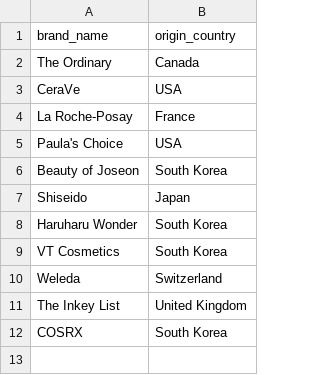
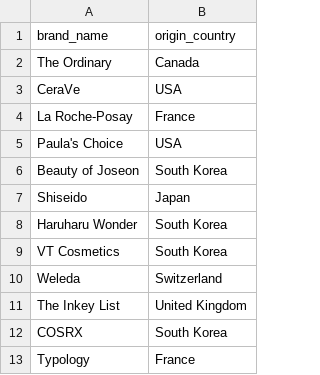
Before and after one commit to dibiti/skincare-database, a CSV file: seed_files/brands.csv, drawn as a sheet; the diff names each change by its address in the sheet, - before the commit and + after, or states it on an @@ line.

Commit message:
Add Typology scraper — database crosses 1000 products
- Fully static extraction: sitemap slugs, Open Graph metas for name/
  price (EUR), BreadcrumbList JSON-LD for the site's own category,
  INCI as server-rendered text
- Skincare-only gate: makeup excluded by the site's own category and
  slug markers, with every exclusion printed for audit — which caught
  the 'teint' (complexion) vs 'teinte' (tinted) one-letter trap before
  it silently dropped a real antioxidant cream
- Seed Typology (France) in brands.csv

Database: 1179 products, 9 brands, 5 countries, 2228 ingredients
(74.5% CosIng-matched), 22685 links

```diff
--- a/seed_files/brands.csv
+++ b/seed_files/brands.csv
+row 13: Typology | France
```
Also changed, not shown: 2 other files.
